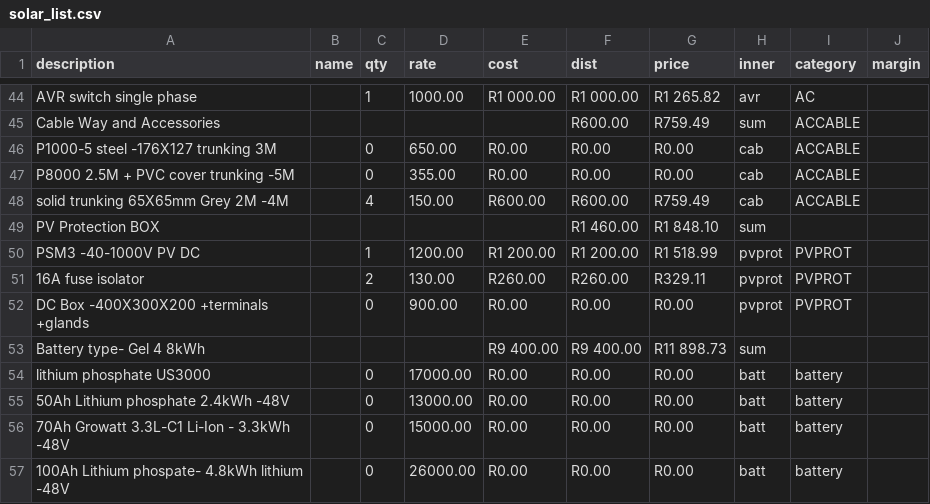
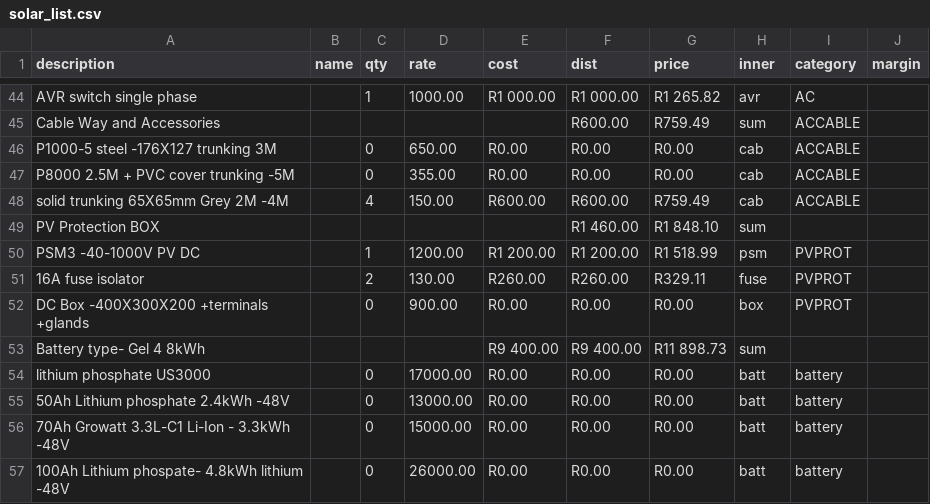
Before and after one commit to mightyrelo/instadocs, a CSV file: solar_list.csv, drawn as a sheet; only a part is shown, gaps mark what is left out.

```diff
--- a/solar_list.csv
+++ b/solar_list.csv
@@ -49,5 +49,5 @@ solid trunking 65X65mm Grey 2M -4M;;4;150.00;R600.00;R600.00;R759.49;cab;ACCABLE
 PV Protection BOX ;;;;;R1 460.00;R1 848.10;sum;;
-PSM3 -40-1000V PV DC;;1;1200.00;R1 200.00;R1 200.00;R1 518.99;pvprot;PVPROT;
-16A fuse isolator;;2;130.00;R260.00;R260.00;R329.11;pvprot;PVPROT;
-DC Box -400X300X200 +terminals +glands;;0;900.00;R0.00;R0.00;R0.00;pvprot;PVPROT;
+PSM3 -40-1000V PV DC;;1;1200.00;R1 200.00;R1 200.00;R1 518.99;psm;PVPROT;
+16A fuse isolator;;2;130.00;R260.00;R260.00;R329.11;fuse;PVPROT;
+DC Box -400X300X200 +terminals +glands;;0;900.00;R0.00;R0.00;R0.00;box;PVPROT;
 Battery type- Gel 4 8kWh;;;;R9 400.00;R9 400.00;R11 898.73;sum;;
```
Also changed, not shown: 16 other files.
